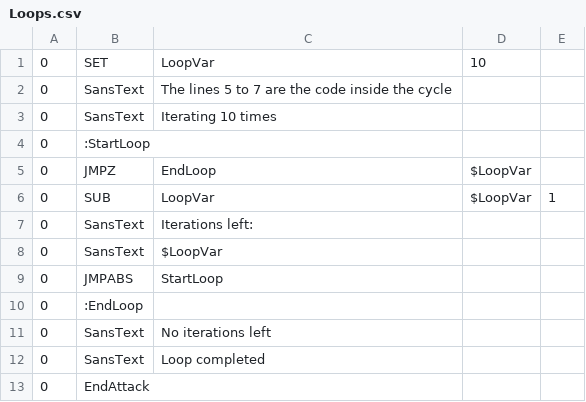
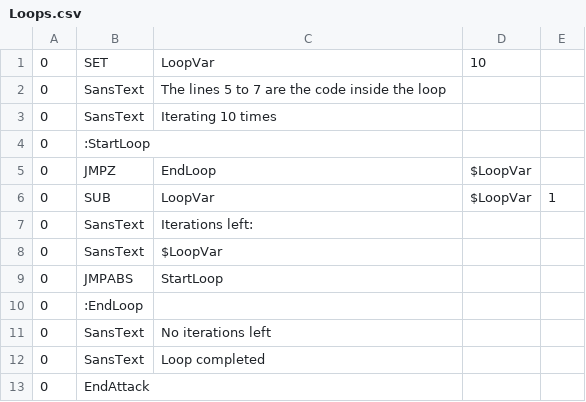
Before and after one commit to Yolololo15/Yolololo15.github.io, a CSV file: Documentation/Examples/Loops.csv, drawn as a sheet.

```diff
--- a/Documentation/Examples/Loops.csv
+++ b/Documentation/Examples/Loops.csv
@@ -1,3 +1,3 @@
 0,SET,LoopVar,10,
-0,SansText,The lines 5 to 7 are the code inside the cycle,,
+0,SansText,The lines 5 to 7 are the code inside the loop,,
 0,SansText,Iterating 10 times,,
```
Also changed, not shown: 5 other files.
